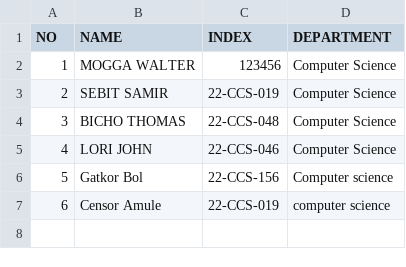
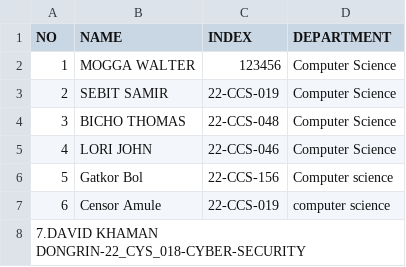
Before and after one commit to 1q2w-debug/OSP_Regular_2026, a CSV file: students.csv, drawn as a sheet.

Commit message:
SAVE MY NAME

```diff
--- a/students.csv
+++ b/students.csv
@@ -7 +7,2 @@ NO,NAME,INDEX,DEPARTMENT
 6,Censor Amule,22-CCS-019, computer science
+7.DAVID KHAMAN DONGRIN-22_CYS_018-CYBER-SECURITY
```
